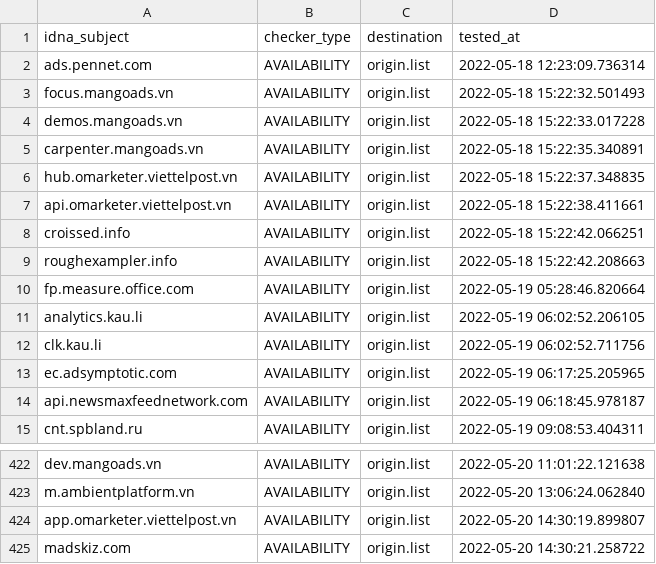
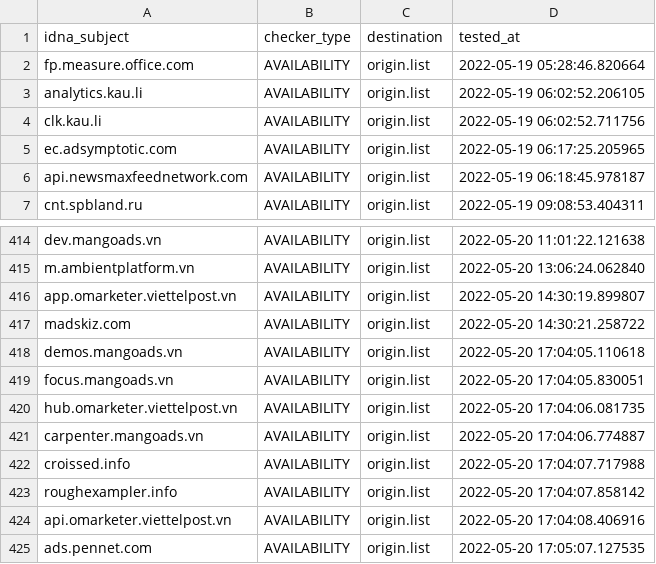
Before and after one commit to bigdargon/hostsVN-dead-hosts, a CSV file: .pyfunceble/inactive.csv, drawn as a sheet; only a part is shown, gaps mark what is left out.

```diff
--- a/.pyfunceble/inactive.csv
+++ b/.pyfunceble/inactive.csv
@@ -1,10 +1,2 @@
 idna_subject,checker_type,destination,tested_at
-ads.pennet.com,AVAILABILITY,origin.list,2022-05-18 12:23:09.736314
-focus.mangoads.vn,AVAILABILITY,origin.list,2022-05-18 15:22:32.501493
-demos.mangoads.vn,AVAILABILITY,origin.list,2022-05-18 15:22:33.017228
-carpenter.mangoads.vn,AVAILABILITY,origin.list,2022-05-18 15:22:35.340891
-hub.omarketer.viettelpost.vn,AVAILABILITY,origin.list,2022-05-18 15:22:37.348835
-api.omarketer.viettelpost.vn,AVAILABILITY,origin.list,2022-05-18 15:22:38.411661
-croissed.info,AVAILABILITY,origin.list,2022-05-18 15:22:42.066251
-roughexampler.info,AVAILABILITY,origin.list,2022-05-18 15:22:42.208663
 fp.measure.office.com,AVAILABILITY,origin.list,2022-05-19 05:28:46.820664
@@ -425 +417,9 @@ app.omarketer.viettelpost.vn,AVAILABILITY,origin.list,2022-05-20 14:30:19.899807
 madskiz.com,AVAILABILITY,origin.list,2022-05-20 14:30:21.258722
+demos.mangoads.vn,AVAILABILITY,origin.list,2022-05-20 17:04:05.110618
+focus.mangoads.vn,AVAILABILITY,origin.list,2022-05-20 17:04:05.830051
+hub.omarketer.viettelpost.vn,AVAILABILITY,origin.list,2022-05-20 17:04:06.081735
+carpenter.mangoads.vn,AVAILABILITY,origin.list,2022-05-20 17:04:06.774887
+croissed.info,AVAILABILITY,origin.list,2022-05-20 17:04:07.717988
+roughexampler.info,AVAILABILITY,origin.list,2022-05-20 17:04:07.858142
+api.omarketer.viettelpost.vn,AVAILABILITY,origin.list,2022-05-20 17:04:08.406916
+ads.pennet.com,AVAILABILITY,origin.list,2022-05-20 17:05:07.127535
```
Also changed, not shown: 4 other files.
